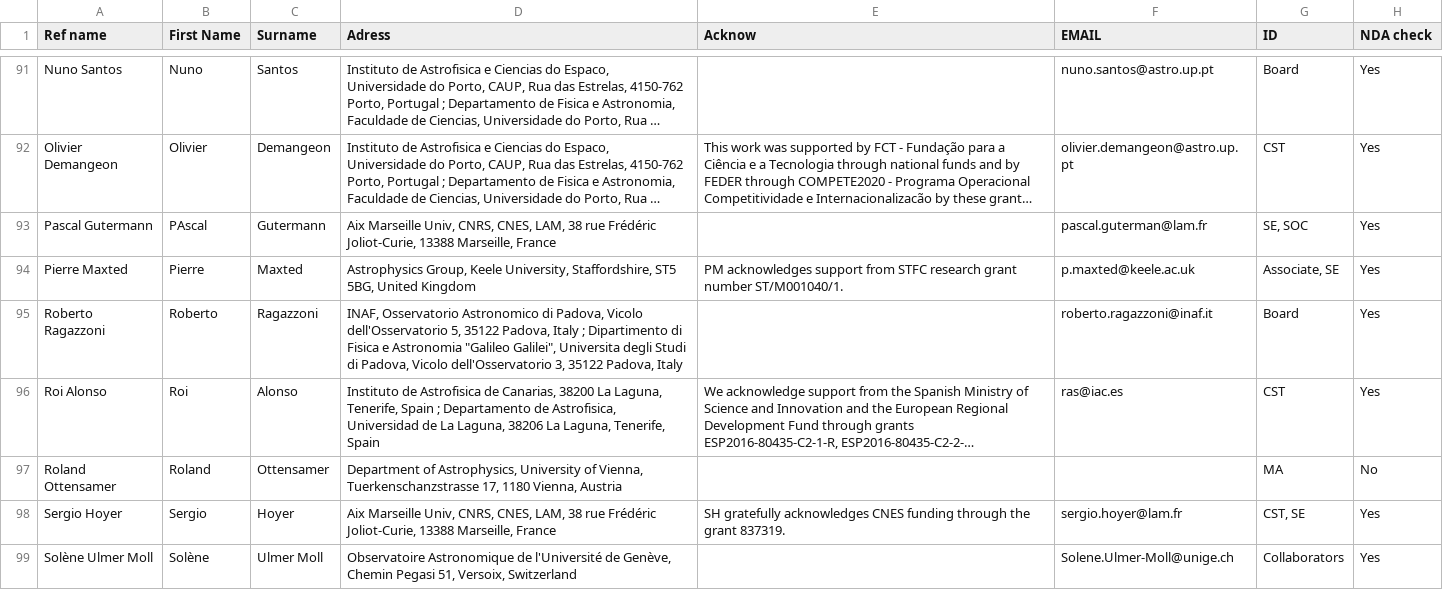
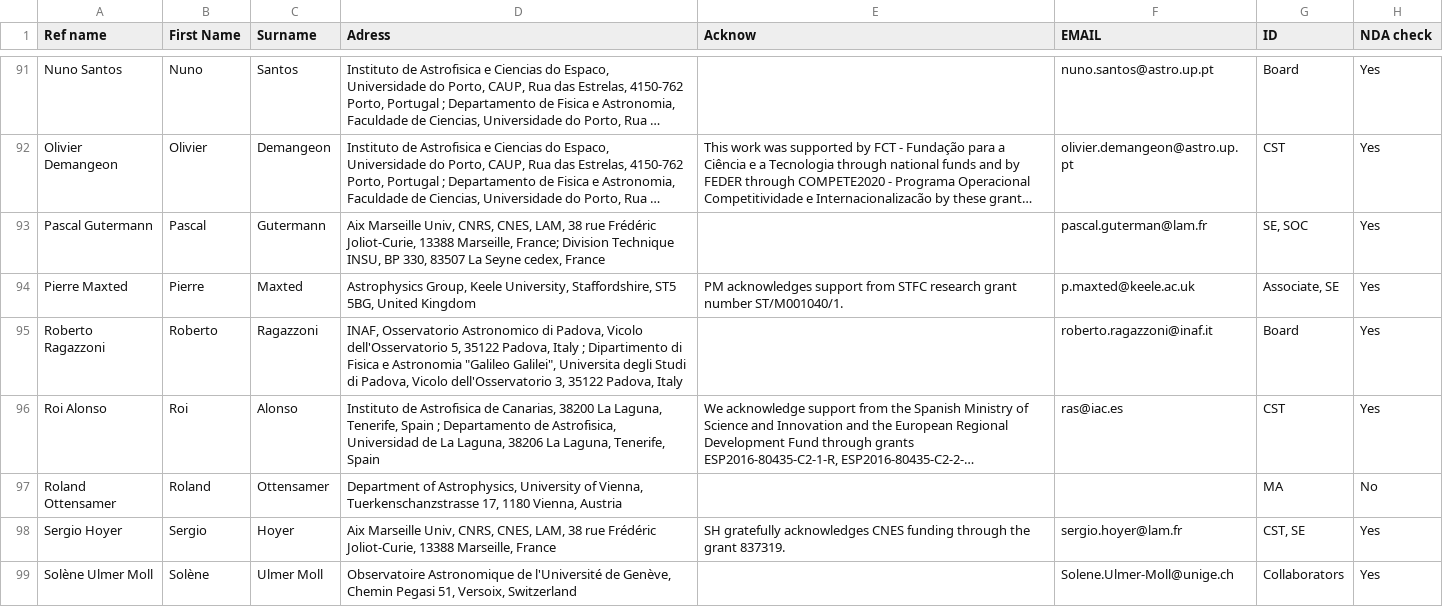
Before and after one commit to adleleu/author_list, a CSV file: CHEOPS_Science_Team_new.csv, drawn as a sheet; only a part is shown, gaps mark what is left out; long unchanged cells end in …; the diff names each change by its address in the sheet, - before the commit and + after, or states it on an @@ line.

Commit message:
P. Guterman 2nd address re-added

```diff
--- a/CHEOPS_Science_Team_new.csv
+++ b/CHEOPS_Science_Team_new.csv
-B93 (First Name): PAscal
+B93 (First Name): Pascal
-D93 (Adress): …13388 Marseille, France
+D93 (Adress): …13388 Marseille, France; Division Technique INSU, BP 330, 83507 La Seyne cedex, France
```
